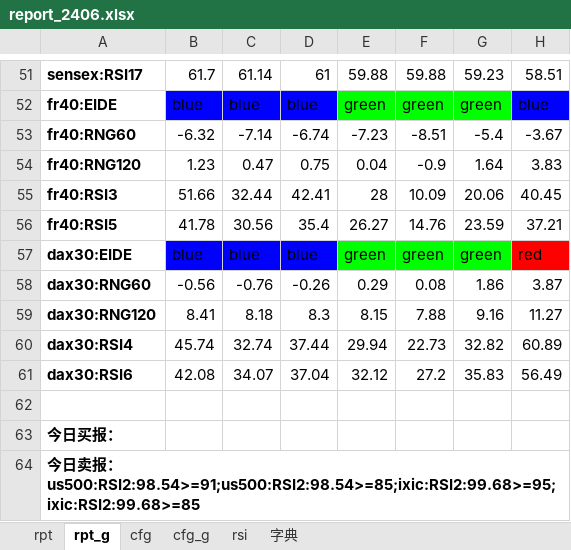
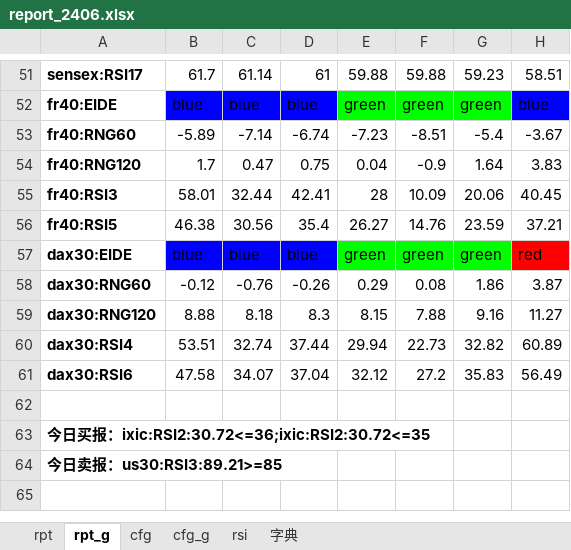
Before and after one commit to aixingkong/view, an Excel workbook: report_2406.xlsx, sheet rpt_g, drawn as a sheet; only a part is shown, gaps mark what is left out; values as stored, in another font and other column widths than the file's, no borders; conditional formats not drawn; the diff covers the shown part only; the diff names each change by its address in the sheet, - before the commit and + after, or states it on an @@ line.

```diff
--- a/report_2406.xlsx (sheet rpt_g)
+++ b/report_2406.xlsx (sheet rpt_g)
-B53: -6.32
+B53: -5.89
-B54: 1.23
+B54: 1.7
-B55: 51.66
+B55: 58.01
-B56: 41.78
+B56: 46.38
-B58: -0.56
+B58: -0.12
-B59: 8.41
+B59: 8.88
-B60: 45.74
+B60: 53.51
-B61: 42.08
+B61: 47.58
-A63: 今日买报：
+A63: 今日买报：ixic:RSI2:30.72<=36;ixic:RSI2:30.72<=35
-A64: …报：us500:RSI2:98.54>=91;us500:RSI2:98.54>=85;ixic:RSI2:99.68>=95;ixic:RSI2:99.68>=85
+A64: …报：us30:RSI3:89.21>=85
```
Also changed, not shown: 13 edited cells and cell formats elsewhere in this sheet, sheet rpt, 8 other files.
